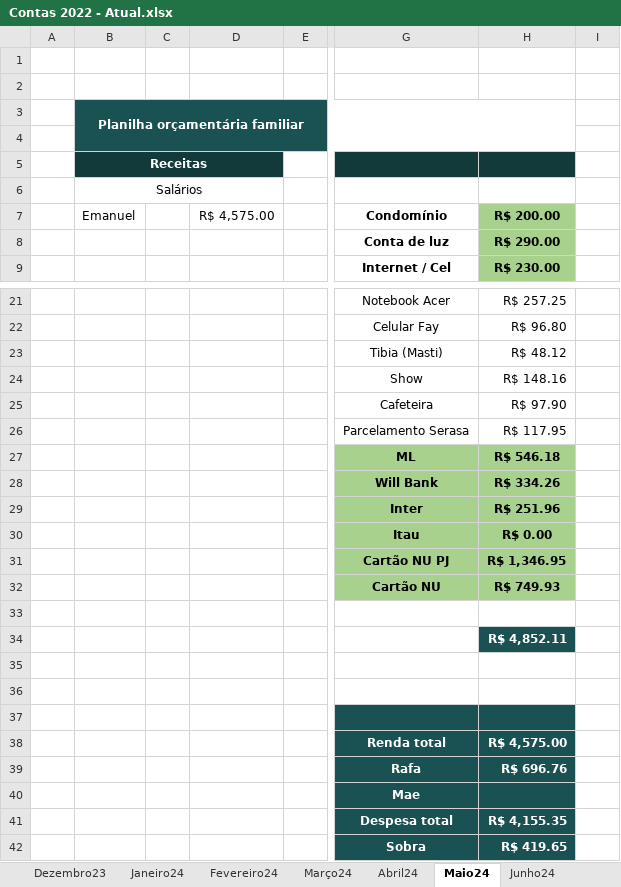
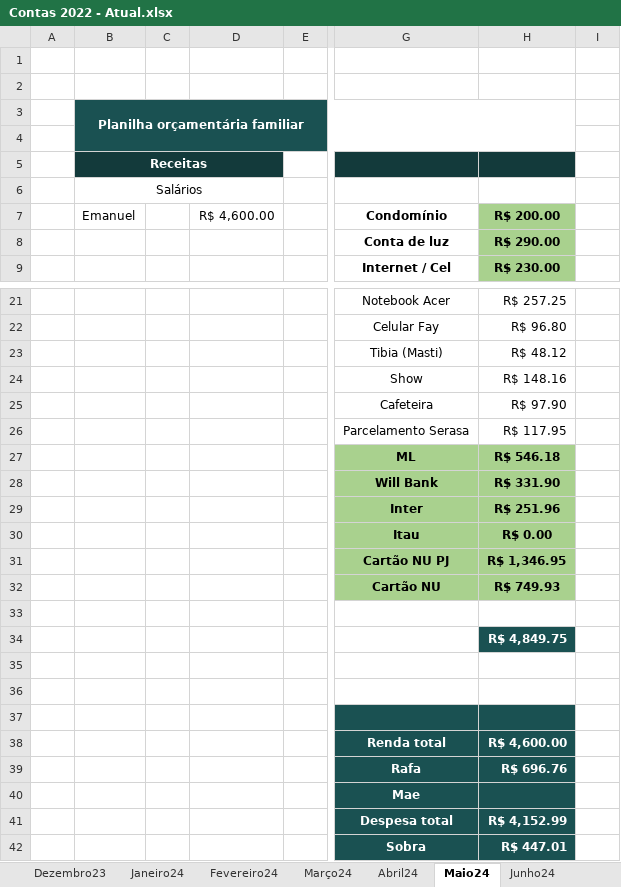
Before and after one commit to netoemanuel/netoemanuel, an Excel workbook: Arquivos Texto/Contas 2022 - Atual.xlsx, sheet Maio24, drawn as a sheet; only a part is shown, gaps mark what is left out; values as stored, in another font and other column widths than the file's, no borders; the diff names each change by its address in the sheet, - before the commit and + after, or states it on an @@ line.

```diff
--- a/Arquivos Texto/Contas 2022 - Atual.xlsx (sheet Maio24)
+++ b/Arquivos Texto/Contas 2022 - Atual.xlsx (sheet Maio24)
-D7: R$ 4,575.00
+D7: R$ 4,600.00
-H28: R$ 334.26
+H28: R$ 331.90
-H34: R$ 4,852.11
+H34: R$ 4,849.75
-H38: R$ 4,575.00
+H38: R$ 4,600.00
-H41: R$ 4,155.35
+H41: R$ 4,152.99
-H42: R$ 419.65
+H42: R$ 447.01
```
Also changed, not shown: sheet Junho24, other sheet tabs, 21 other files.
